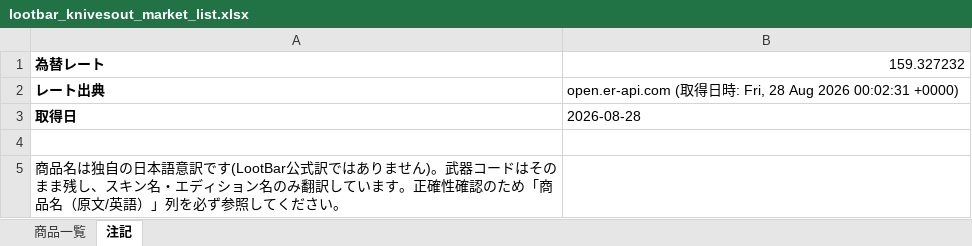
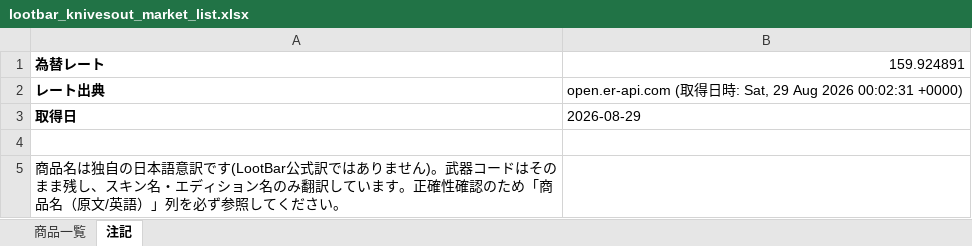
Before and after one commit to oF7QurrcC8tHwu6hgLtGggpqIwvH6ALKRY6gKaq/xS3-ZFWBFEJyC2Y3M6fwl-w9i7SrqNUNj36QwVV, an Excel workbook: output/lootbar_knivesout_market_list.xlsx, sheet 注記, drawn as a sheet; values as stored, in another font and other column widths than the file's, no borders; the diff names each change by its address in the sheet, - before the commit and + after, or states it on an @@ line.

```diff
--- a/output/lootbar_knivesout_market_list.xlsx (sheet 注記)
+++ b/output/lootbar_knivesout_market_list.xlsx (sheet 注記)
-B1: 159.327232
+B1: 159.924891
-B2: …時: Fri, 28 Aug 2026…
+B2: …時: Sat, 29 Aug 2026…
-B3: 2026-08-28
+B3: 2026-08-29
```
Also changed, not shown: sheet 商品一覧, 2 other files.
